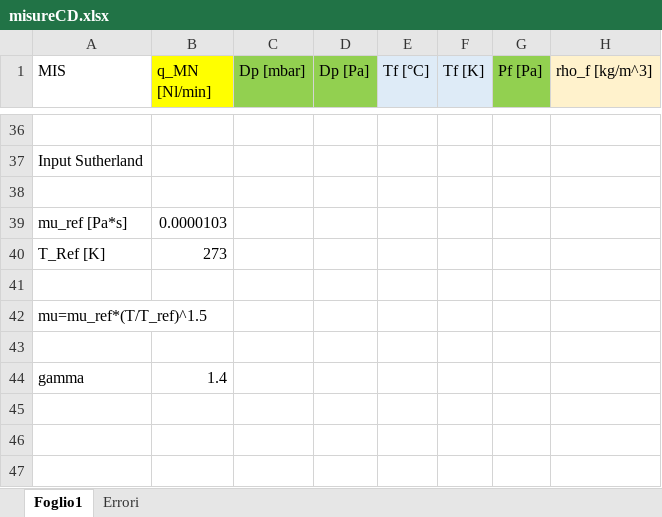
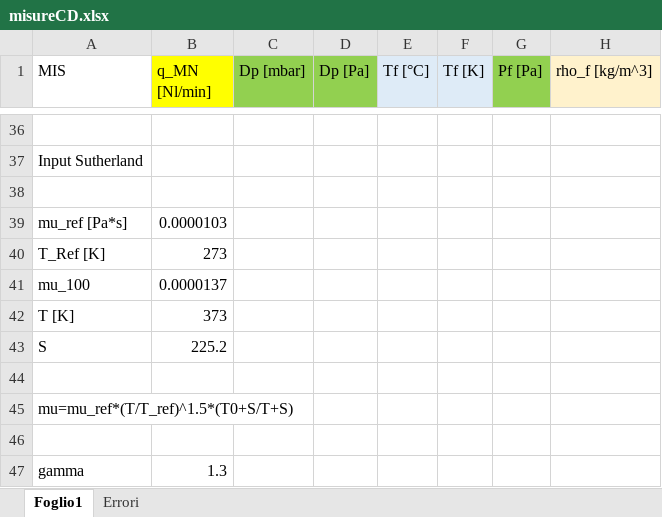
Before and after one commit to Andrea24900/sperimentazione-propulsori, an Excel workbook: sperimentazione nei propulsori/misureCD.xlsx, sheet Foglio1, drawn as a sheet; only a part is shown, gaps mark what is left out; values as stored, in another font and other column widths than the file's, no borders; charts and pictures not drawn; addresses are those after the commit; rows hold the shown columns only; the diff covers the shown part only; the diff names each change by its address in the sheet, - before the commit and + after, or states it on an @@ line.

```diff
--- a/sperimentazione nei propulsori/misureCD.xlsx (sheet Foglio1)
+++ b/sperimentazione nei propulsori/misureCD.xlsx (sheet Foglio1)
+row 41: mu_100 | 0.0000137
+row 42: T [K] | 373
+row 43: S | 225.2
@@ column A (MIS) renumbered in row 45 @@
-B47 (q_MN [Nl/min]): 1.4
+B47 (q_MN [Nl/min]): 1.3
```
Also changed, not shown: 36 edited cells elsewhere in this sheet, charts or pictures, 11 other files.
